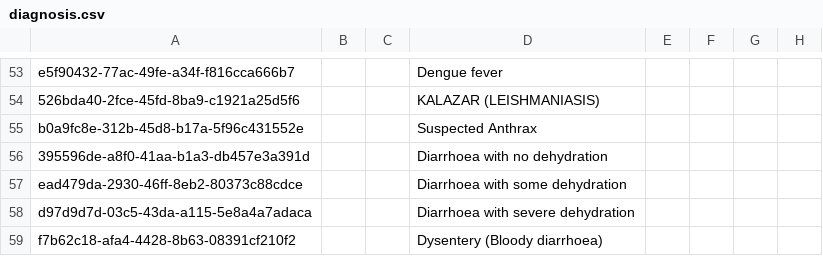
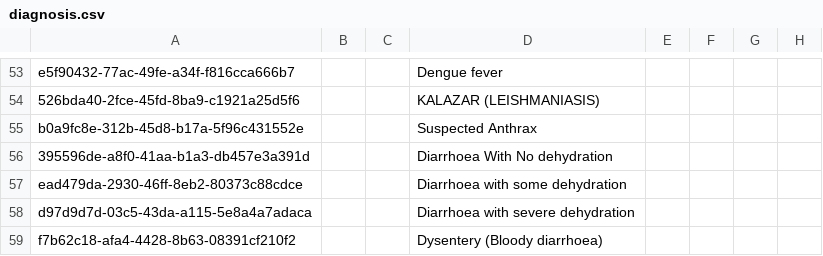
Before and after one commit to YnetSolution/SouthSudanEMR, a CSV file: distro/configuration/concepts/diagnosis.csv, drawn as a sheet; only a part is shown, gaps mark what is left out; the diff names each change by its address in the sheet, - before the commit and + after, or states it on an @@ line.

Commit message:
refactor: standardize capitalization in form labels, concepts, locations, and roles

```diff
--- a/distro/configuration/concepts/diagnosis.csv
+++ b/distro/configuration/concepts/diagnosis.csv
-D56: Diarrhoea with no dehydration
+D56: Diarrhoea With No dehydration
```
Also changed, not shown: distro/configuration/concepts/diagnosis_core-demo.csv, distro/configuration/locations/locations.csv, 3 other files.
